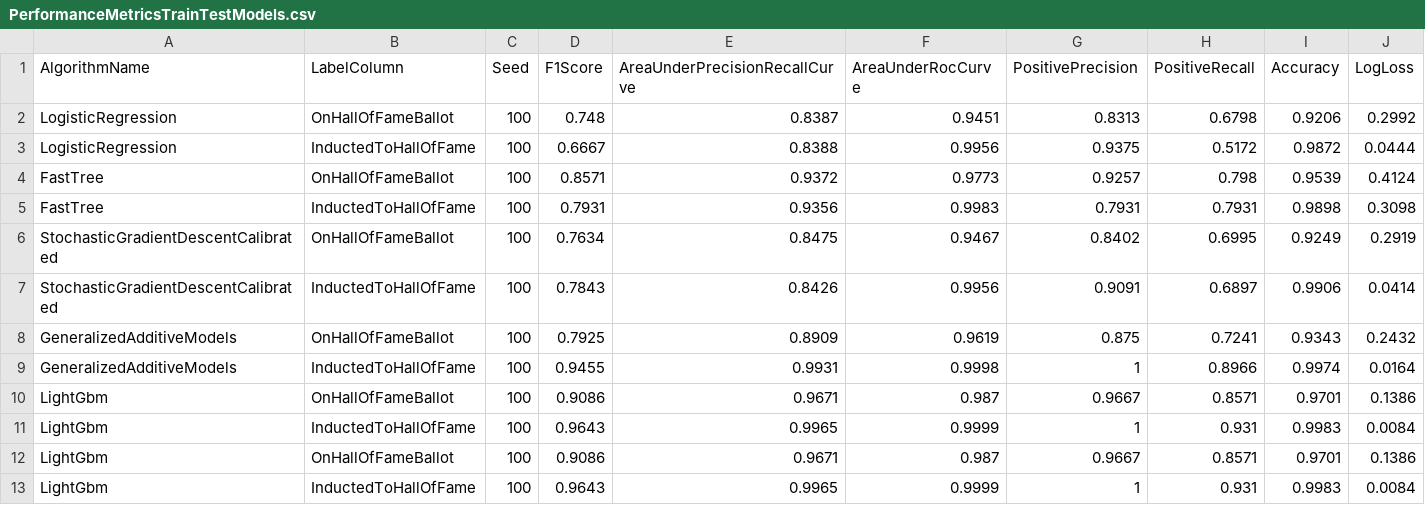
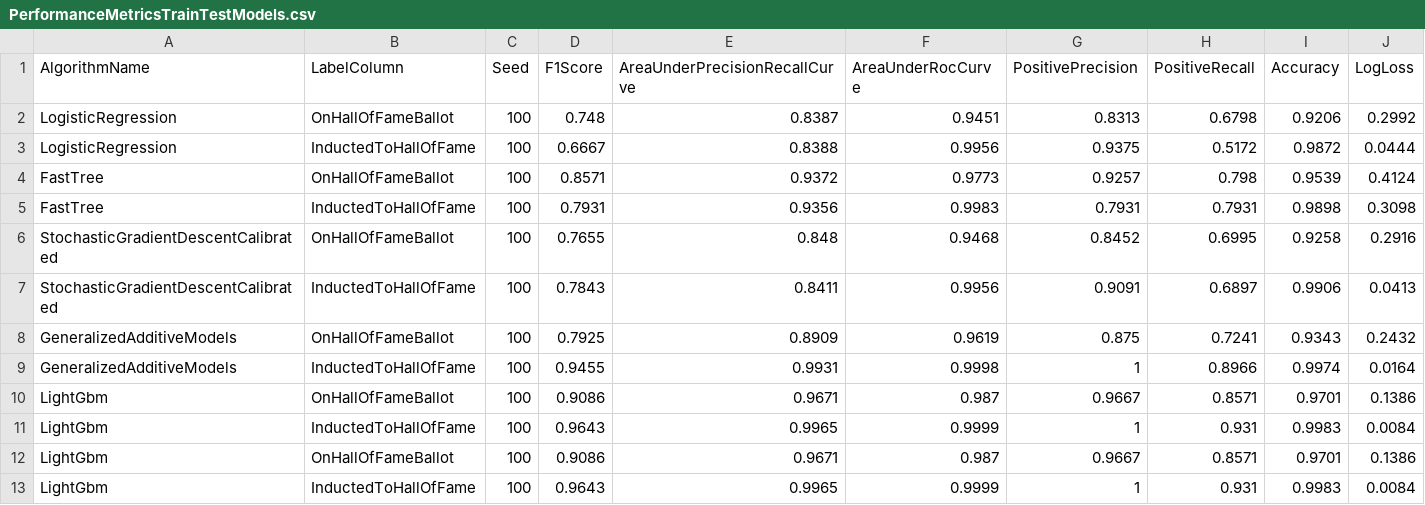
Before and after one commit to bartczernicki/MLDotNet-BaseballClassification, a CSV file: MLDotNet-BaseballClassification/ModelPerformanceMetrics/PerformanceMetricsTrainTestModels.csv, drawn as a sheet.

```diff
--- a/MLDotNet-BaseballClassification/ModelPerformanceMetrics/PerformanceMetricsTrainTestModels.csv
+++ b/MLDotNet-BaseballClassification/ModelPerformanceMetrics/PerformanceMetricsTrainTestModels.csv
@@ -5,4 +5,4 @@ FastTree,OnHallOfFameBallot,100,0.8571,0.9372,0.9773,0.9257,0.798,0.9539,0.4124
 FastTree,InductedToHallOfFame,100,0.7931,0.9356,0.9983,0.7931,0.7931,0.9898,0.3098
-StochasticGradientDescentCalibrated,OnHallOfFameBallot,100,0.7634,0.8475,0.9467,0.8402,0.6995,0.9249,0.2919
-StochasticGradientDescentCalibrated,InductedToHallOfFame,100,0.7843,0.8426,0.9956,0.9091,0.6897,0.9906,0.0414
+StochasticGradientDescentCalibrated,OnHallOfFameBallot,100,0.7655,0.848,0.9468,0.8452,0.6995,0.9258,0.2916
+StochasticGradientDescentCalibrated,InductedToHallOfFame,100,0.7843,0.8411,0.9956,0.9091,0.6897,0.9906,0.0413
 GeneralizedAdditiveModels,OnHallOfFameBallot,100,0.7925,0.8909,0.9619,0.875,0.7241,0.9343,0.2432
```
Also changed, not shown: 42 other files.
